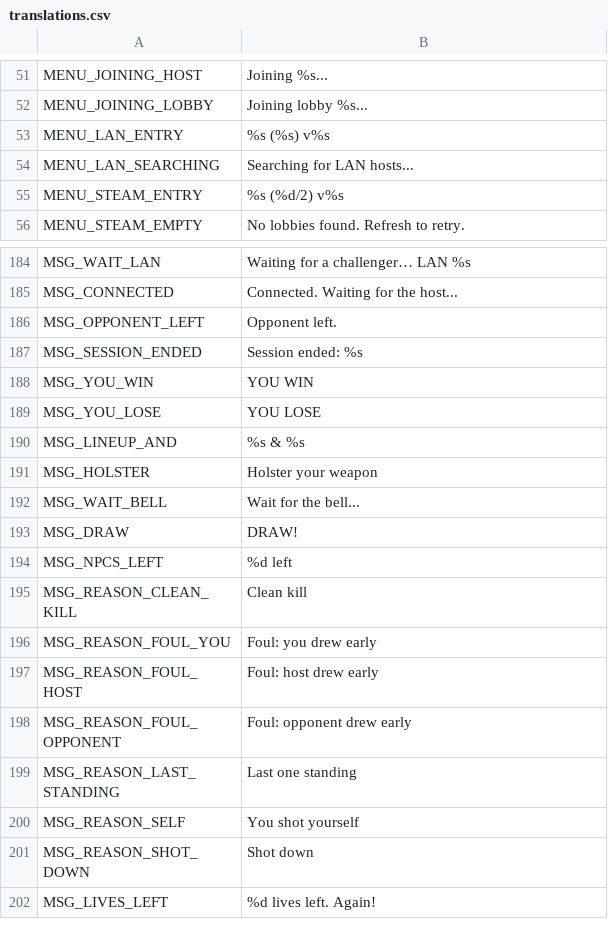
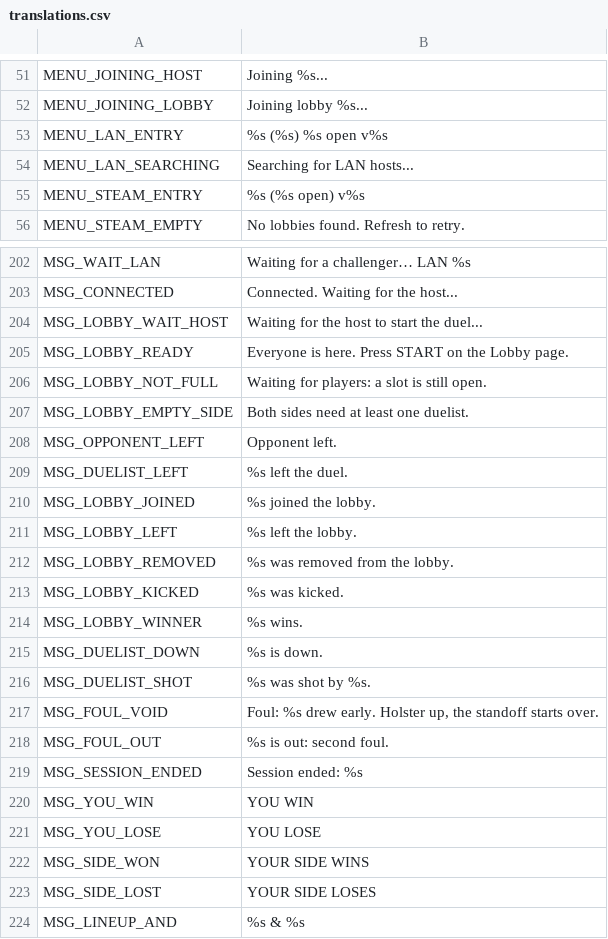
Before and after one commit to LucasFrigo/gunslinger, a CSV file: translations/translations.csv, drawn as a sheet; only a part is shown, gaps mark what is left out; the shorter side is filled out with more unchanged rows; the diff covers the shown part only.

```diff
--- a/translations/translations.csv
+++ b/translations/translations.csv
@@ -52,5 +52,5 @@ MENU_JOINING_HOST,Joining %s...
 MENU_JOINING_LOBBY,Joining lobby %s...
-MENU_LAN_ENTRY,%s  (%s)  v%s
+MENU_LAN_ENTRY,%s  (%s)  %s open  v%s
 MENU_LAN_SEARCHING,Searching for LAN hosts...
-MENU_STEAM_ENTRY,%s  (%d/2)  v%s
+MENU_STEAM_ENTRY,%s  (%s open)  v%s
 MENU_STEAM_EMPTY,No lobbies found. Refresh to retry.
@@ -185,3 +203,17 @@ MSG_WAIT_LAN,Waiting for a challenger… LAN %s
 MSG_CONNECTED,Connected. Waiting for the host...
+MSG_LOBBY_WAIT_HOST,Waiting for the host to start the duel...
+MSG_LOBBY_READY,Everyone is here. Press START on the Lobby page.
+MSG_LOBBY_NOT_FULL,Waiting for players: a slot is still open.
+MSG_LOBBY_EMPTY_SIDE,Both sides need at least one duelist.
 MSG_OPPONENT_LEFT,Opponent left.
+MSG_DUELIST_LEFT,%s left the duel.
+MSG_LOBBY_JOINED,%s joined the lobby.
+MSG_LOBBY_LEFT,%s left the lobby.
+MSG_LOBBY_REMOVED,%s was removed from the lobby.
+MSG_LOBBY_KICKED,%s was kicked.
+MSG_LOBBY_WINNER,%s wins.
+MSG_DUELIST_DOWN,%s is down.
+MSG_DUELIST_SHOT,%s was shot by %s.
+MSG_FOUL_VOID,"Foul: %s drew early. Holster up, the standoff starts over."
+MSG_FOUL_OUT,%s is out: second foul.
 MSG_SESSION_ENDED,Session ended: %s
@@ -189,2 +221,4 @@ MSG_YOU_WIN,YOU WIN
 MSG_YOU_LOSE,YOU LOSE
+MSG_SIDE_WON,YOUR SIDE WINS
+MSG_SIDE_LOST,YOUR SIDE LOSES
 MSG_LINEUP_AND,%s & %s
```
Also changed, not shown: 24 added rows and 1 removed row elsewhere in this file, 52 other files.
